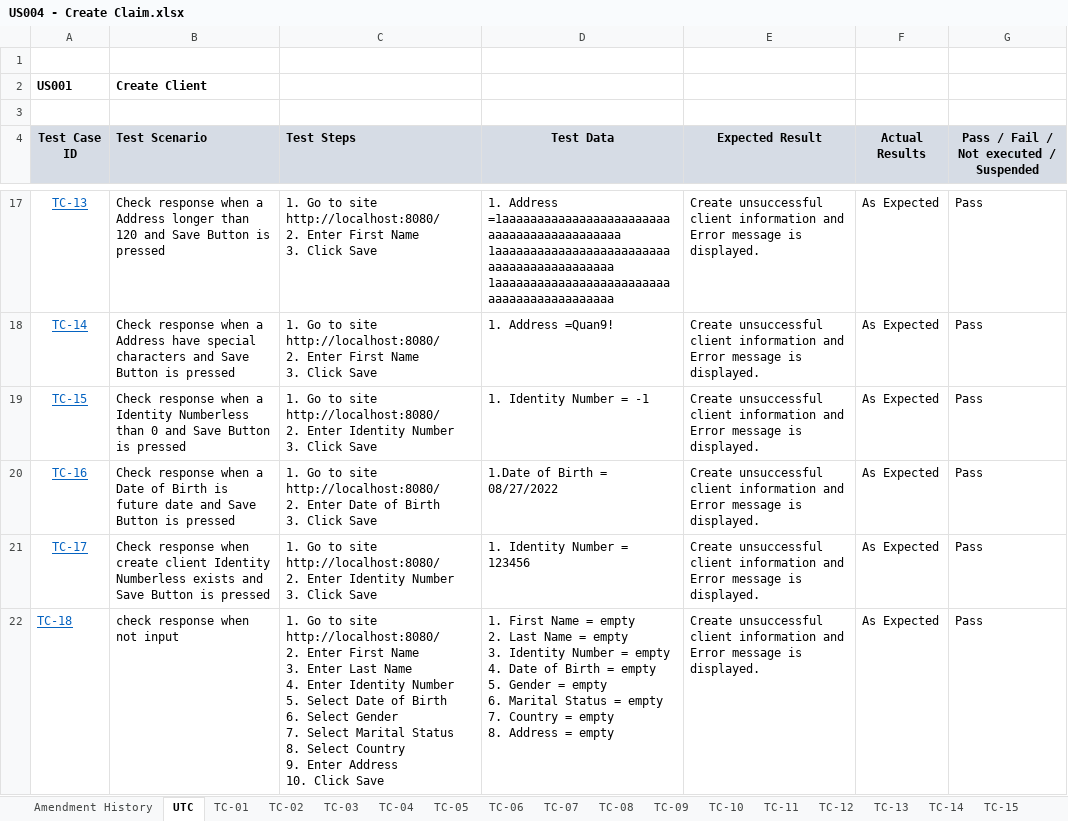
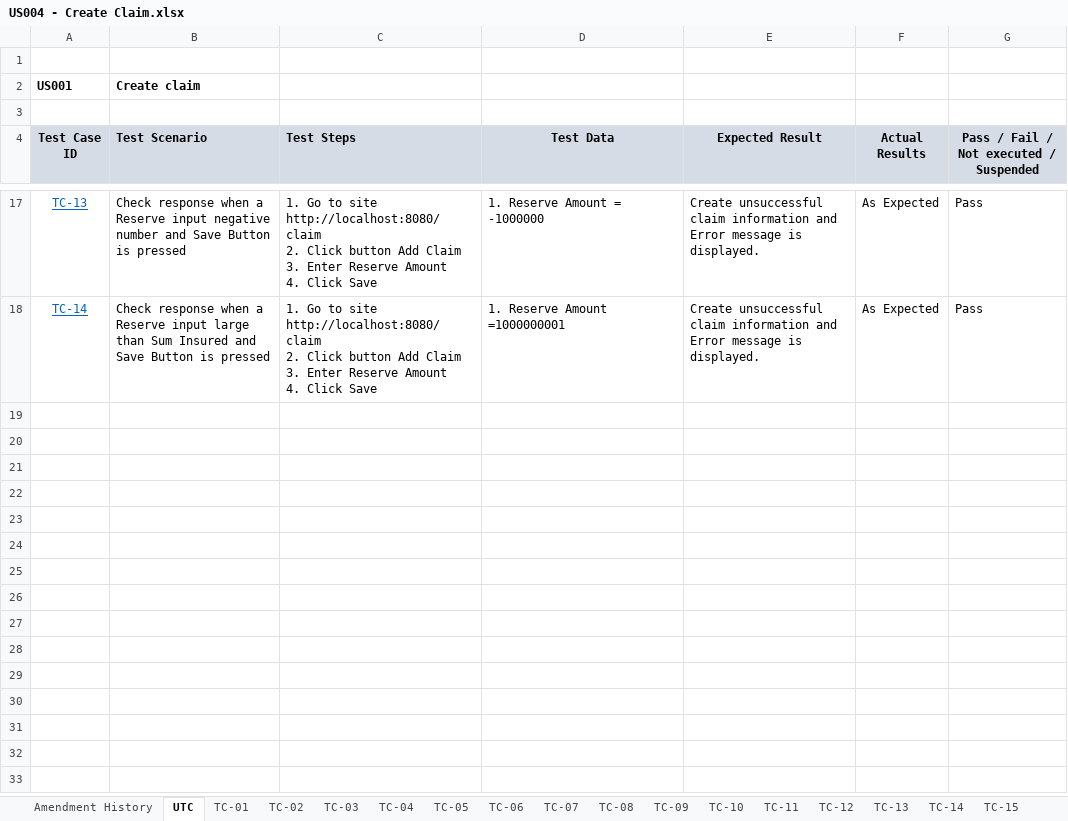
Before and after one commit to hai0626/DemoClient, an Excel workbook: US004 - Create Claim.xlsx, sheet UTC, drawn as a sheet; only a part is shown, gaps mark what is left out; values as stored, in another font and other column widths than the file's, no borders; ↵ is a line break in a cell; the diff covers the shown part only; the diff names each change by its address in the sheet, - before the commit and + after, or states it on an @@ line.

```diff
--- a/US004 - Create Claim.xlsx (sheet UTC)
+++ b/US004 - Create Claim.xlsx (sheet UTC)
-B2 (Test Scenario): Create Client
+B2 (Test Scenario): Create claim
-B17 (Test Scenario): …when a Address longer than 120 and Save…
+B17 (Test Scenario): …when a Reserve input negative number and Save…
-C17:C18 (Test Steps): …to site http://localhost:8080/ ↵ 2. Enter First Name ↵ 3. Click Save
+C17:C18 (Test Steps): …to site http://localhost:8080/claim ↵ 2. Click button Add Claim ↵ 3. Enter Reserve Amount ↵ 4. Click Save
-D17 (Test Data): 1. Address =1aaaaaaaaaaaaaaaaaaaaaaaaaaaaaaaaaaaaaaaaaaa 1aaaaaaaaaaaaaaaaaaaaaaaaaaaaaaaaaaaaaaaaaaa 1aaaaaaaaaaaaaaaaaaaaaaaaaaaaaaaaaaaaaaaaaaa
+D17 (Test Data): 1. Reserve Amount = -1000000
-E17:E18 (Expected Result): Create unsuccessful client information and…
+E17:E18 (Expected Result): Create unsuccessful claim information and…
-B18 (Test Scenario): …when a Address have special characters and Save…
+B18 (Test Scenario): …when a Reserve input large than Sum Insured and Save…
-D18 (Test Data): 1. Address =Quan9!
+D18 (Test Data): 1. Reserve Amount =1000000001
-row 19: TC-15 | Check response when a Identity Numberless than 0 and Save Button is pressed | 1. Go to site http://localhost:8080/ ↵ 2. Enter Identity Number ↵ 3. Click Save | 1. Identity Number = -1 | Create unsuccessful client information and Error message is displayed. | As Expected | Pass
-row 20: TC-16 | Check response when a Date of Birth is future date and Save Button is pressed | 1. Go to site http://localhost:8080/ ↵ 2. Enter Date of Birth ↵ 3. Click Save | 1.Date of Birth = 08/27/2022 | Create unsuccessful client information and Error message is displayed. | As Expected | Pass
-row 21: TC-17 | Check response when create client Identity Numberless exists and Save Button is pressed | 1. Go to site http://localhost:8080/ ↵ 2. Enter Identity Number ↵ 3. Click Save | 1. Identity Number = 123456 | Create unsuccessful client information and Error message is displayed. | As Expected | Pass
-row 22: TC-18 | check response when not input | 1. Go to site http://localhost:8080/ ↵ 2. Enter First Name ↵ 3. Enter Last Name ↵ 4. Enter Identity Number ↵ 5. Select Date of Birth ↵ 6. Select Gender ↵ 7. Select Marital Status ↵ 8. Select Country ↵ 9. Enter Address ↵ 10. Click Save | 1. First Name = empty ↵ 2. Last Name = empty ↵ 3. Identity Number = empty ↵ 4. Date of Birth = empty ↵ 5. Gender = empty ↵ 6. Marital Status = empty ↵ 7. Country = empty ↵ 8. Address = empty | Create unsuccessful client information and Error message is displayed. | As Expected | Pass
```
Also changed, not shown: 46 edited cells elsewhere in this sheet, charts or pictures, US004- Quality Assurance Checklist Create Claim v1.xlsx, 6 other files.
